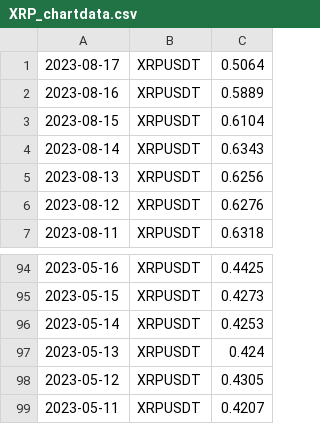
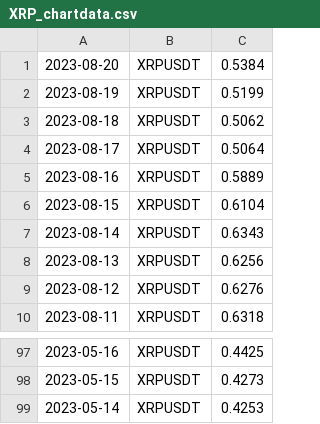
Before and after one commit to adek0911/Status_portfel_krypto_2, a CSV file: Chart_file/Chart_files/XRP_chartdata.csv (was Chart_file/XRP_chartdata.csv), drawn as a sheet; only a part is shown, gaps mark what is left out; removed rows and columns are numbered as before the commit, all else as after; the diff names each change by its address in the sheet, - before the commit and + after, or states it on an @@ line.

```diff
--- a/Chart_file/XRP_chartdata.csv
+++ b/Chart_file/Chart_files/XRP_chartdata.csv
+row 1: 2023-08-20 | XRPUSDT | 0.5384
+row 2: 2023-08-19 | XRPUSDT | 0.5199
+row 3: 2023-08-18 | XRPUSDT | 0.5062
-row 97: 2023-05-13 | XRPUSDT | 0.424
-row 98: 2023-05-12 | XRPUSDT | 0.4305
-row 99: 2023-05-11 | XRPUSDT | 0.4207
```
Also changed, not shown: Chart_file/Chart_files/BCH_chartdata.csv, 29 other files.
